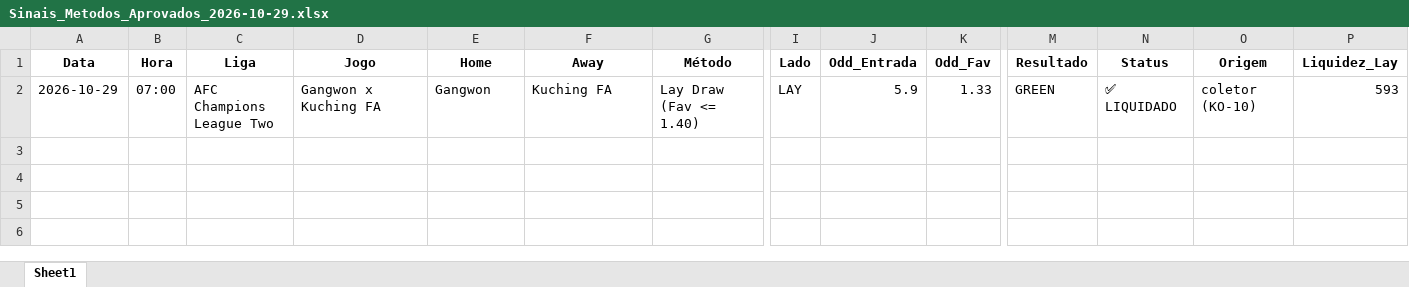
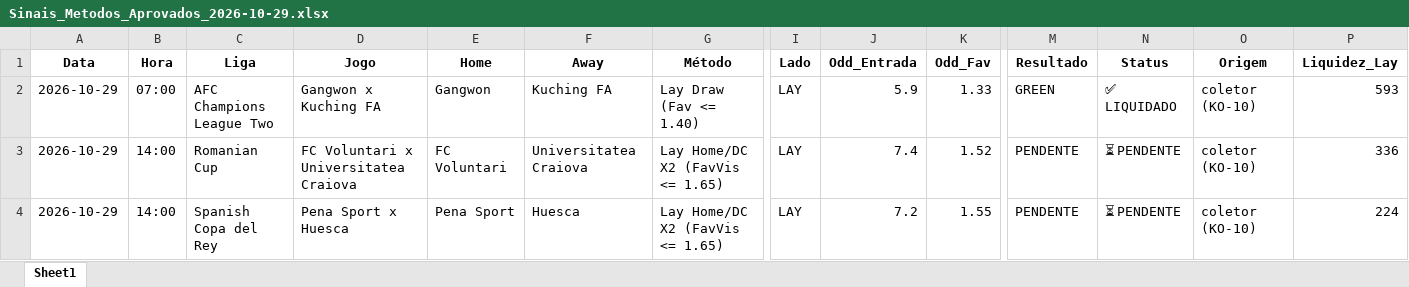
Before and after one commit to rpthiago/ARKAD_PROD, an Excel workbook: metodos_aprovados/Sinais_Metodos_Aprovados_2026-10-29.xlsx, sheet Sheet1, drawn as a sheet; only a part is shown, gaps mark what is left out; values as stored, in another font and other column widths than the file's, no borders; rows hold the shown columns only; the diff names each change by its address in the sheet, - before the commit and + after, or states it on an @@ line.

Commit message:
chore(radar): auto-sync sinais 2026-10-29 bloco 4

```diff
--- a/metodos_aprovados/Sinais_Metodos_Aprovados_2026-10-29.xlsx (sheet Sheet1)
+++ b/metodos_aprovados/Sinais_Metodos_Aprovados_2026-10-29.xlsx (sheet Sheet1)
+row 3: 2026-10-29 | 14:00 | Romanian Cup | FC Voluntari x Universitatea Craiova | FC Voluntari | Universitatea Craiova | Lay Home/DC X2 (FavVis <= 1.65) | LAY | 7.4 | 1.52 | PENDENTE | ⏳ PENDENTE | coletor (KO-10) | 336
+row 4: 2026-10-29 | 14:00 | Spanish Copa del Rey | Pena Sport x Huesca | Pena Sport | Huesca | Lay Home/DC X2 (FavVis <= 1.65) | LAY | 7.2 | 1.55 | PENDENTE | ⏳ PENDENTE | coletor (KO-10) | 224
```
Also changed, not shown: 4 other files.
